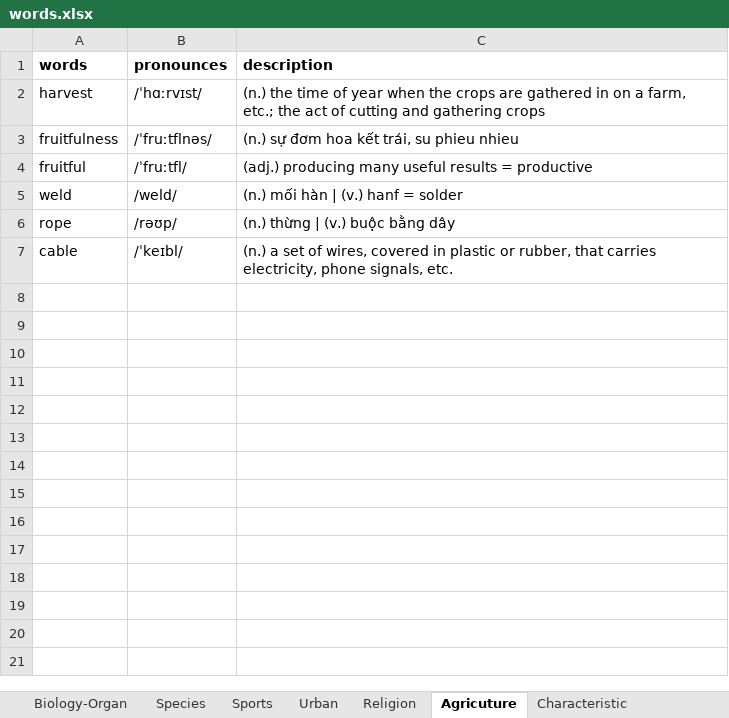
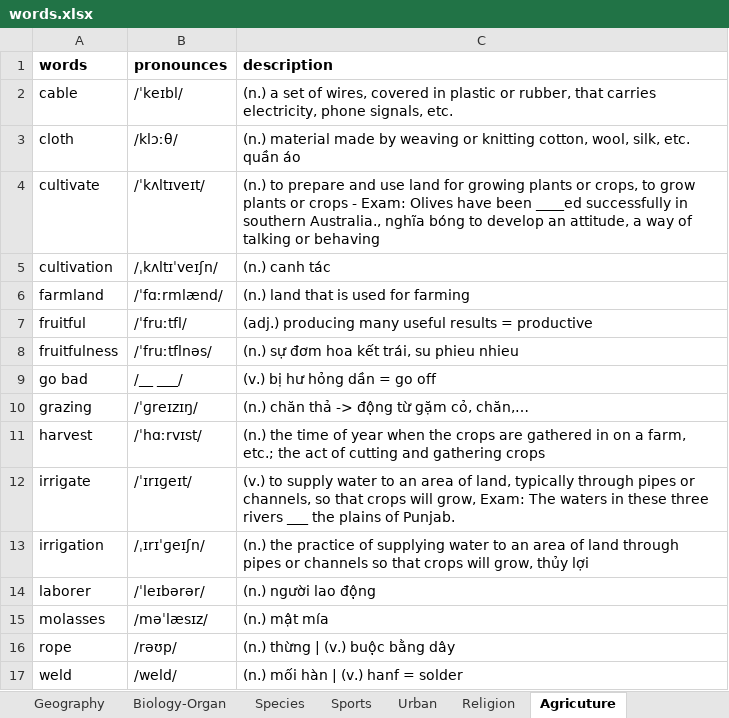
Before and after one commit to ewigspace1910/EVocabsQuizlet, an Excel workbook: words.xlsx, sheet Agricuture, drawn as a sheet; values as stored, in another font and other column widths than the file's, no borders; the diff names each change by its address in the sheet, - before the commit and + after, or states it on an @@ line.

```diff
--- a/words.xlsx (sheet Agricuture)
+++ b/words.xlsx (sheet Agricuture)
-sheet tab: Characteristic
@@ row 7 moved to row 2: cable @@
+row 3: cloth | /klɔːθ/ | (n.) material made by weaving or knitting cotton, wool, silk, etc. quần áo
+row 4: cultivate | /ˈkʌltɪveɪt/ | (n.) to prepare and use land for growing plants or crops, to grow plants or crops - Exam: Olives have been ____ed successfully in southern Australia., nghĩa bóng to develop an attitude, a way of talking or behaving
+row 5: cultivation | /ˌkʌltɪˈveɪʃn/ | (n.) canh tác
+row 6: farmland | /ˈfɑːrmlænd/ | (n.) land that is used for farming
@@ row 4 moved to row 7: fruitful @@
@@ row 3 moved to row 8: fruitfulness @@
+row 9: go bad | /__ ___/ | (v.) bị hư hỏng dần = go off
+row 10: grazing | /ˈɡreɪzɪŋ/ | (n.) chăn thả -> động từ gặm cỏ, chăn,…
+row 12: irrigate | /ˈɪrɪɡeɪt/ | (v.) to supply water to an area of land, typically through pipes or channels, so that crops will grow, Exam: The waters in these three rivers ___ the plains of Punjab.
+row 13: irrigation | /ˌɪrɪˈɡeɪʃn/ | (n.) the practice of supplying water to an area of land through pipes or channels so that crops will grow, thủy lợi
+row 14: laborer | /ˈleɪbərər/ | (n.) người lao động
+row 15: molasses | /məˈlæsɪz/ | (n.) mật mía
@@ row 6 moved to row 16: rope @@
```
Also changed, not shown: sheet Politics-Law, sheet University-Life, sheet Market, sheet Health&Food, sheet Biology-Organ, sheet Nature, 6 more sheets, other sheet tabs, 2 other files.
